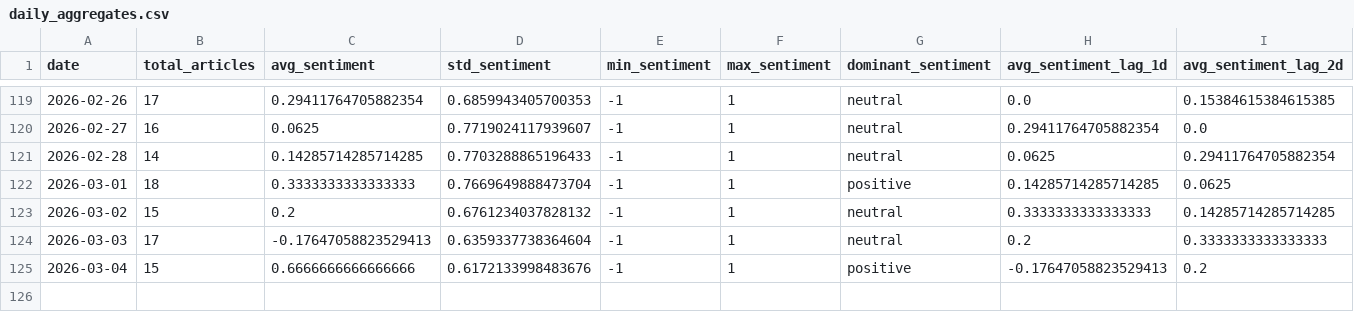
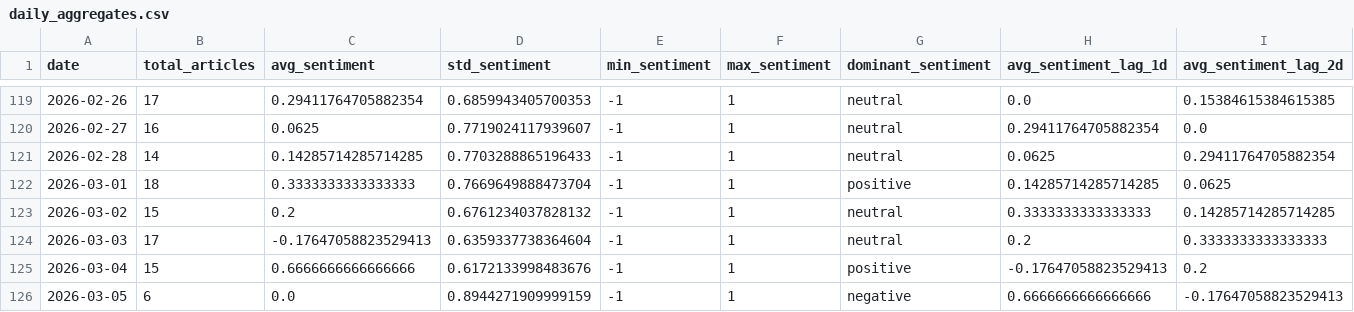
Before and after one commit to davidjosipovic/news-trend-analysis, a CSV file: data/processed/daily_aggregates.csv, drawn as a sheet; only a part is shown, gaps mark what is left out; rows hold the shown columns only; the diff names each change by its address in the sheet, - before the commit and + after, or states it on an @@ line.

```diff
--- a/data/processed/daily_aggregates.csv
+++ b/data/processed/daily_aggregates.csv
+row 126: 2026-03-05 | 6 | 0.0 | 0.8944271909999159 | -1 | 1 | negative | 0.6666666666666666 | -0.17647058823529413
```
Also changed, not shown: 13 other files.
